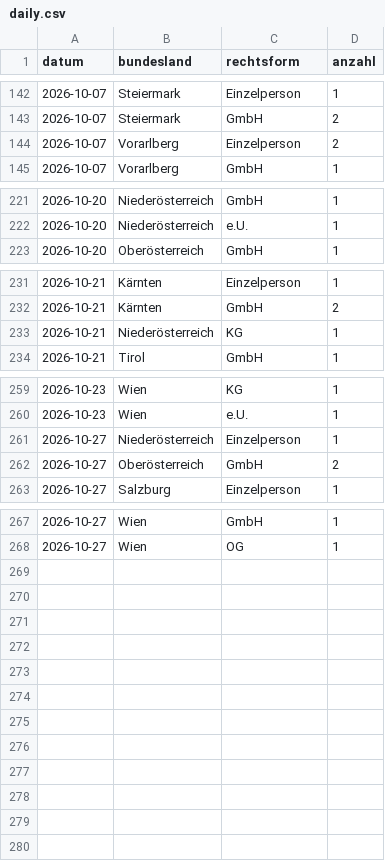
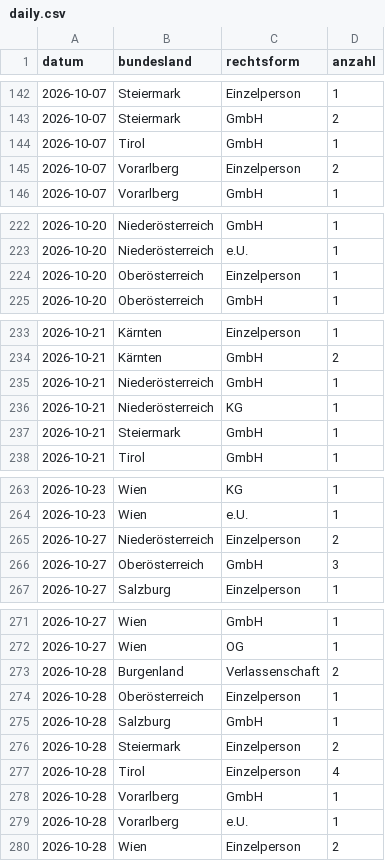
Before and after one commit to 8bpgrr7n74-bit/akv-feed, a CSV file: docs/stats/daily.csv, drawn as a sheet; only a part is shown, gaps mark what is left out.

```diff
--- a/docs/stats/daily.csv
+++ b/docs/stats/daily.csv
@@ -143,2 +143,3 @@ datum,bundesland,rechtsform,anzahl
 2026-10-07,Steiermark,GmbH,2
+2026-10-07,Tirol,GmbH,1
 2026-10-07,Vorarlberg,Einzelperson,2
@@ -222,2 +223,3 @@ datum,bundesland,rechtsform,anzahl
 2026-10-20,Niederösterreich,e.U.,1
+2026-10-20,Oberösterreich,Einzelperson,1
 2026-10-20,Oberösterreich,GmbH,1
@@ -232,3 +234,5 @@ datum,bundesland,rechtsform,anzahl
 2026-10-21,Kärnten,GmbH,2
+2026-10-21,Niederösterreich,GmbH,1
 2026-10-21,Niederösterreich,KG,1
+2026-10-21,Steiermark,GmbH,1
 2026-10-21,Tirol,GmbH,1
@@ -260,4 +264,4 @@ datum,bundesland,rechtsform,anzahl
 2026-10-23,Wien,e.U.,1
-2026-10-27,Niederösterreich,Einzelperson,1
-2026-10-27,Oberösterreich,GmbH,2
+2026-10-27,Niederösterreich,Einzelperson,2
+2026-10-27,Oberösterreich,GmbH,3
 2026-10-27,Salzburg,Einzelperson,1
@@ -268 +272,9 @@ datum,bundesland,rechtsform,anzahl
 2026-10-27,Wien,OG,1
+2026-10-28,Burgenland,Verlassenschaft,2
+2026-10-28,Oberösterreich,Einzelperson,1
+2026-10-28,Salzburg,GmbH,1
+2026-10-28,Steiermark,Einzelperson,2
+2026-10-28,Tirol,Einzelperson,4
+2026-10-28,Vorarlberg,GmbH,1
+2026-10-28,Vorarlberg,e.U.,1
+2026-10-28,Wien,Einzelperson,2
```
Also changed, not shown: 3 other files.
